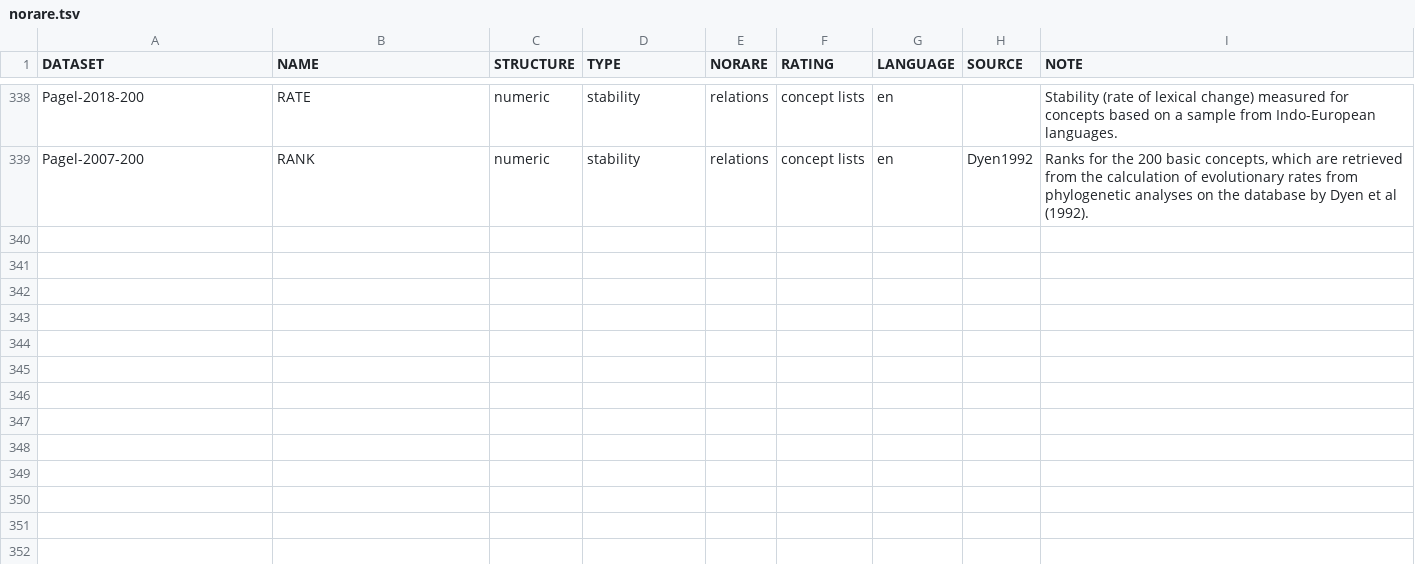
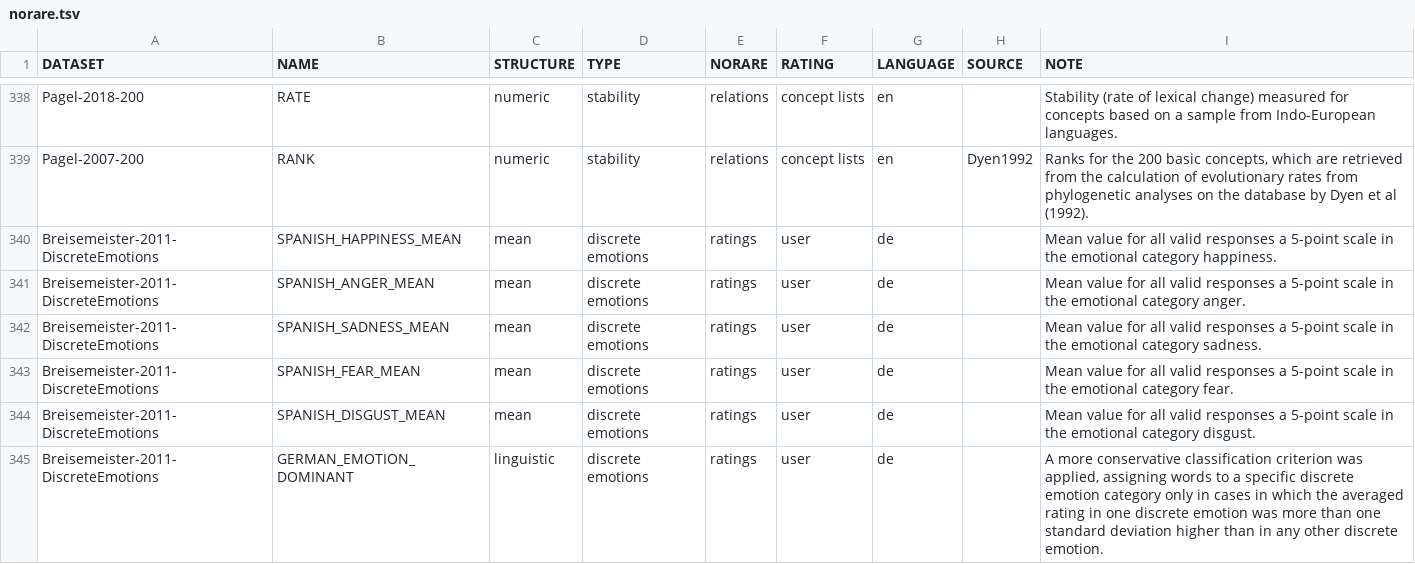
Before and after one commit to concepticon/norare-data, a TSV file: norare.tsv, drawn as a sheet; only a part is shown, gaps mark what is left out; the diff names each change by its address in the sheet, - before the commit and + after, or states it on an @@ line.

Commit message:
Add Breisemeister-2011-DiscreteEmotions

```diff
--- a/norare.tsv
+++ b/norare.tsv
+row 340: Breisemeister-2011-DiscreteEmotions | SPANISH_HAPPINESS_MEAN | mean | discrete emotions | ratings | user | de |  | Mean value for all valid responses a 5-point scale in the emotional category happiness.
+row 341: Breisemeister-2011-DiscreteEmotions | SPANISH_ANGER_MEAN | mean | discrete emotions | ratings | user | de |  | Mean value for all valid responses a 5-point scale in the emotional category anger.
+row 342: Breisemeister-2011-DiscreteEmotions | SPANISH_SADNESS_MEAN | mean | discrete emotions | ratings | user | de |  | Mean value for all valid responses a 5-point scale in the emotional category sadness.
+row 343: Breisemeister-2011-DiscreteEmotions | SPANISH_FEAR_MEAN | mean | discrete emotions | ratings | user | de |  | Mean value for all valid responses a 5-point scale in the emotional category fear.
+row 344: Breisemeister-2011-DiscreteEmotions | SPANISH_DISGUST_MEAN | mean | discrete emotions | ratings | user | de |  | Mean value for all valid responses a 5-point scale in the emotional category disgust.
+row 345: Breisemeister-2011-DiscreteEmotions | GERMAN_EMOTION_DOMINANT | linguistic | discrete emotions | ratings | user | de |  | A more conservative classification criterion was applied, assigning words to a specific discrete emotion category only in cases in which the averaged rating in one discrete emotion was more than one standard deviation higher than in any other discrete emotion.
```
Also changed, not shown: concept_set_meta.tsv, concept_set_meta/Breisemeister-2011-DiscreteEmotions/Breisemeister-2011-DiscreteEmotions.tsv, 2 other files.
